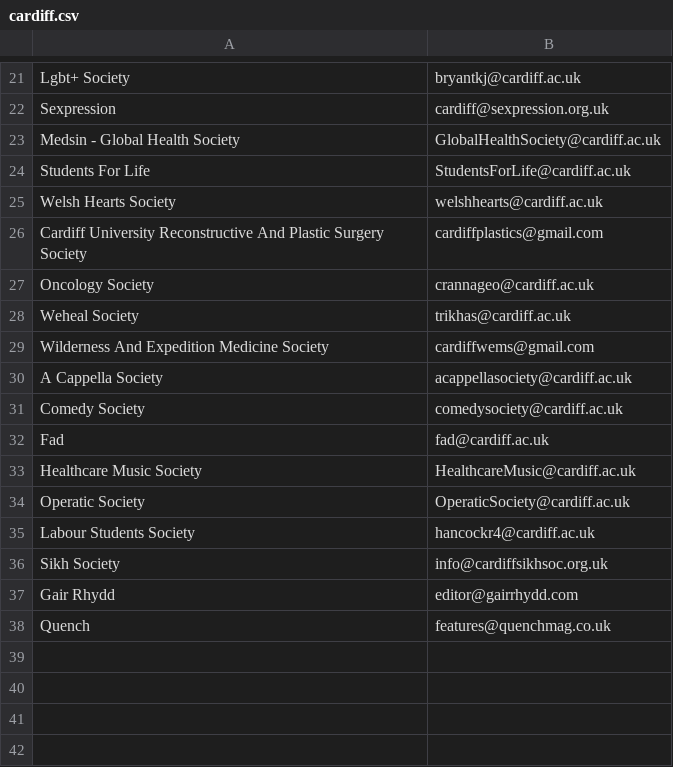
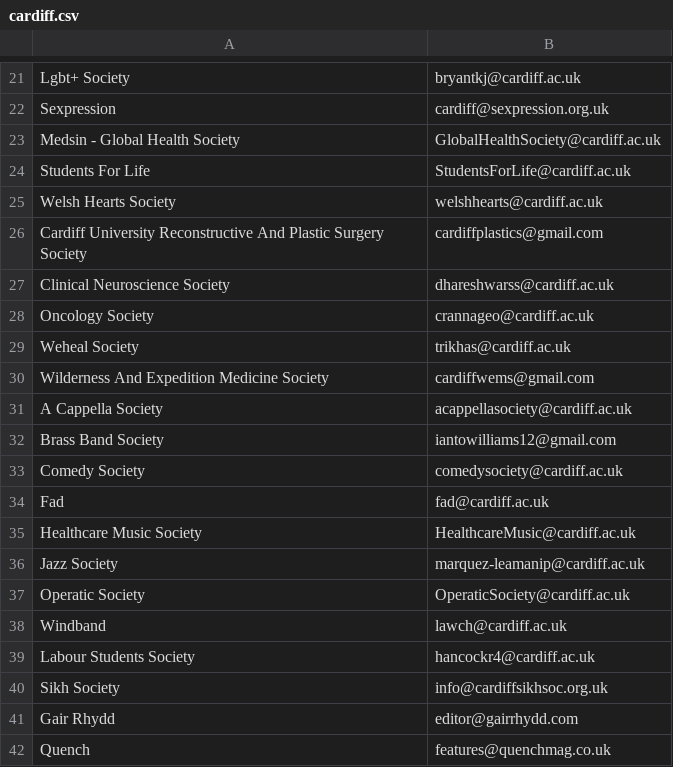
Before and after one commit to kcsoc/society-email-scrape, a CSV file: docs/output/cardiff.csv, drawn as a sheet; only a part is shown, gaps mark what is left out.

```diff
--- a/docs/output/cardiff.csv
+++ b/docs/output/cardiff.csv
@@ -26,2 +26,3 @@ Welsh Hearts Society, welshhearts@cardiff.ac.uk
 Cardiff University Reconstructive And Plastic Surgery Society, cardiffplastics@gmail.com
+Clinical Neuroscience Society, dhareshwarss@cardiff.ac.uk
 Oncology Society, crannageo@cardiff.ac.uk
@@ -30,2 +31,3 @@ Wilderness And Expedition Medicine Society, cardiffwems@gmail.com
 A Cappella Society, acappellasociety@cardiff.ac.uk
+Brass Band Society, iantowilliams12@gmail.com
 Comedy Society, comedysociety@cardiff.ac.uk
@@ -33,3 +35,5 @@ Fad, fad@cardiff.ac.uk
 Healthcare Music Society, HealthcareMusic@cardiff.ac.uk
+Jazz Society, marquez-leamanip@cardiff.ac.uk
 Operatic Society, OperaticSociety@cardiff.ac.uk
+Windband, lawch@cardiff.ac.uk
 Labour Students Society, hancockr4@cardiff.ac.uk
```
Also changed, not shown: docs/output/qmul.csv.
